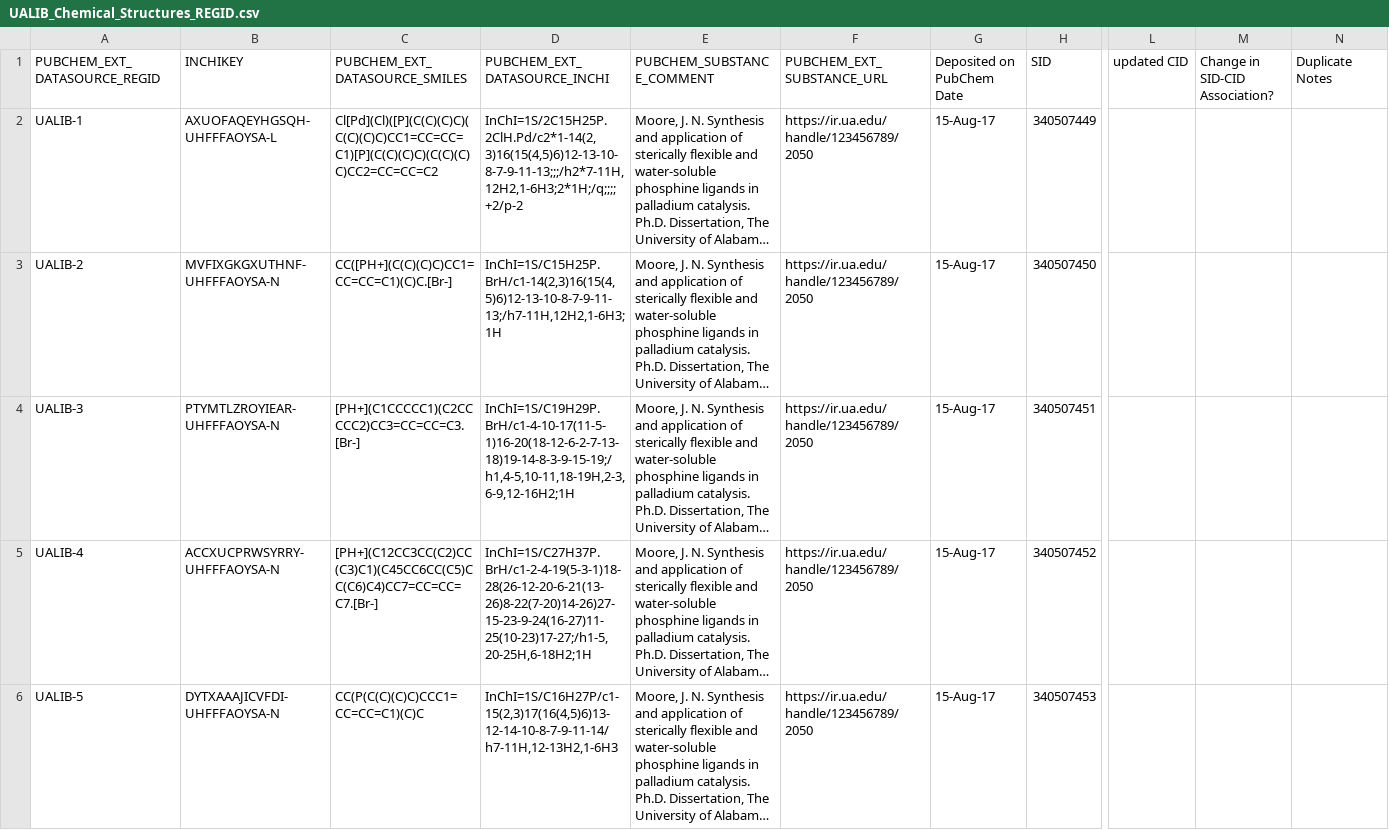
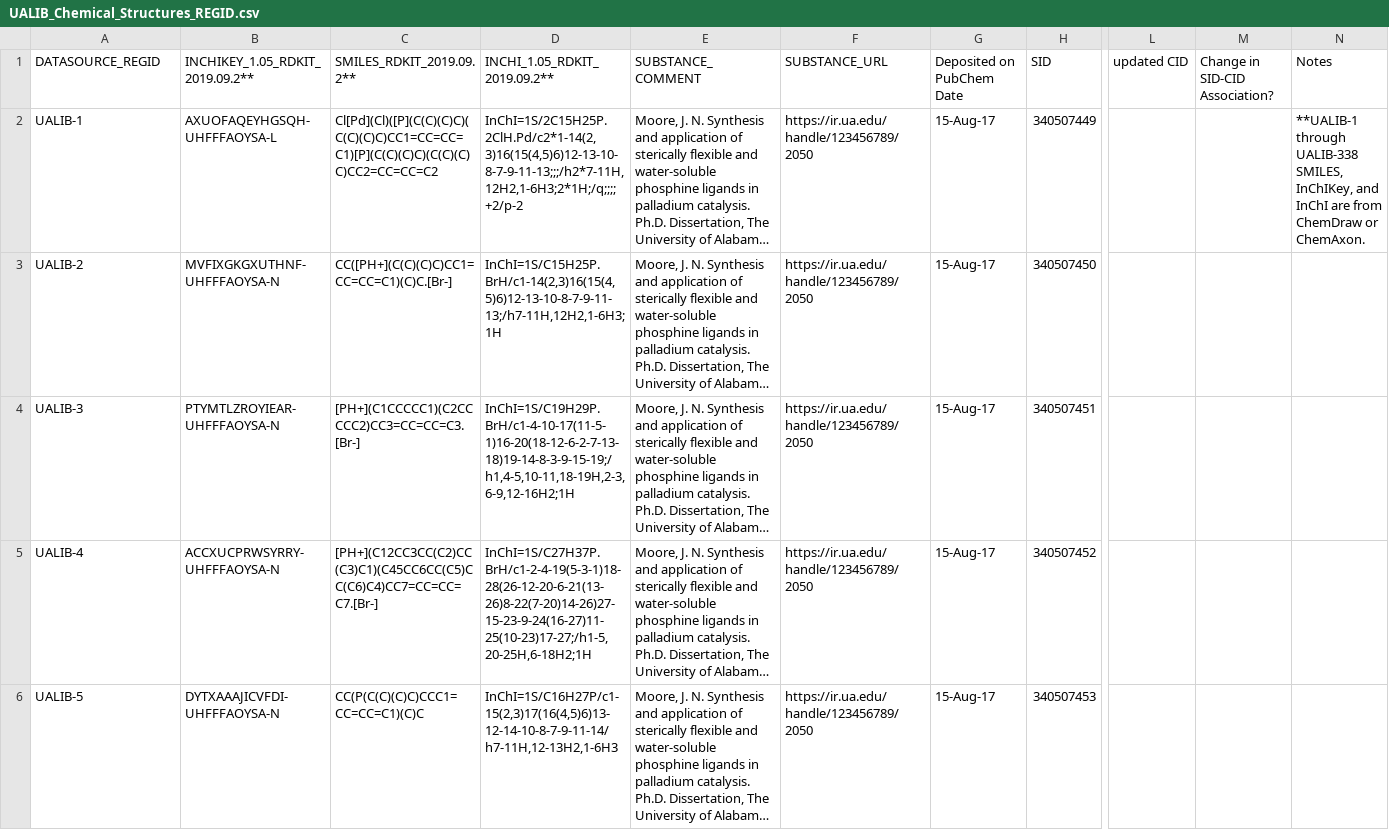
Before and after one commit to ualibweb/UALIB_ChemStructures, a CSV file: UALIB_Chemical_Structures_REGID.csv, drawn as a sheet; only a part is shown, gaps mark what is left out; long unchanged cells end in …; the diff names each change by its address in the sheet, - before the commit and + after, or states it on an @@ line.

```diff
--- a/UALIB_Chemical_Structures_REGID.csv
+++ b/UALIB_Chemical_Structures_REGID.csv
-A1: PUBCHEM_EXT_DATASOURCE_REGID
+A1: DATASOURCE_REGID
-B1: INCHIKEY
+B1: INCHIKEY_1.05_RDKIT_2019.09.2**
-C1: PUBCHEM_EXT_DATASOURCE_SMILES
+C1: SMILES_RDKIT_2019.09.2**
-D1: PUBCHEM_EXT_DATASOURCE_INCHI
+D1: INCHI_1.05_RDKIT_2019.09.2**
-E1: PUBCHEM_SUBSTANCE_COMMENT
+E1: SUBSTANCE_COMMENT
-F1: PUBCHEM_EXT_SUBSTANCE_URL
+F1: SUBSTANCE_URL
-N1: Duplicate Notes
+N1: Notes
-N2 (Notes): (empty)
+N2 (Notes): **UALIB-1 through UALIB-338 SMILES, InChIKey, and InChI are from ChemDraw or ChemAxon.
```
Also changed, not shown: StructureData/raw/CSV/2000_Eom_KD_UA.1128100_substances_raw.csv, StructureData/rdkit_processed_csv/2000_Eom_KD_UA.1128100_substances_rdkit2019092.csv, 8 other files.
